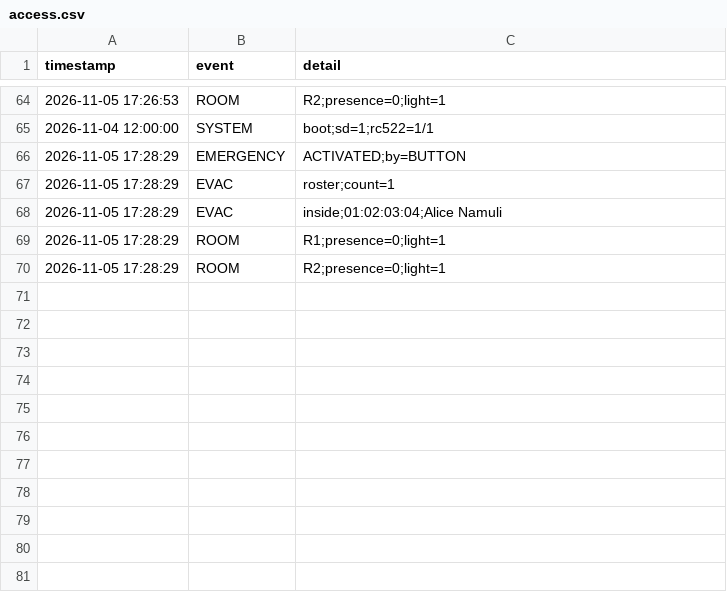
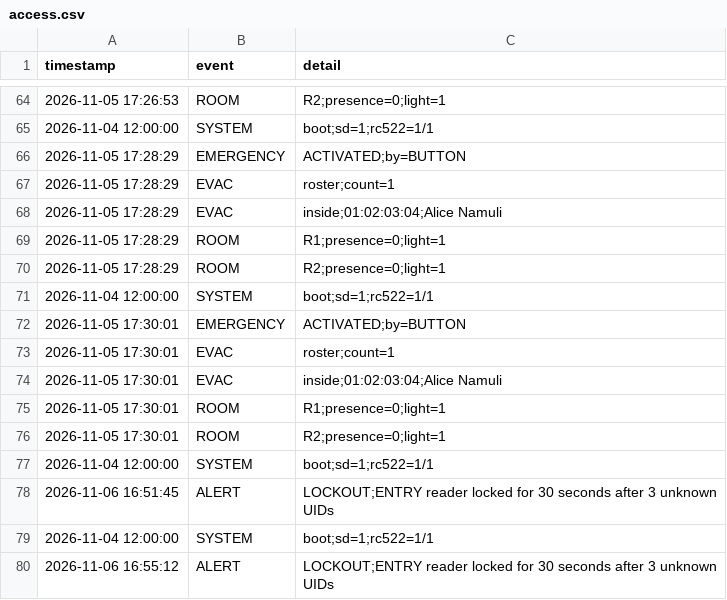
Before and after one commit to DivineTendo/Group-1--Smart-Monitoring-and-Control-System, a CSV file: storage/access.csv, drawn as a sheet; only a part is shown, gaps mark what is left out.

Commit message:
fixed reader lockout after 3 attempts

```diff
--- a/storage/access.csv
+++ b/storage/access.csv
@@ -70 +70,11 @@ timestamp,event,detail
 2026-11-05 17:28:29,ROOM,R2;presence=0;light=1
+2026-11-04 12:00:00,SYSTEM,boot;sd=1;rc522=1/1
+2026-11-05 17:30:01,EMERGENCY,ACTIVATED;by=BUTTON
+2026-11-05 17:30:01,EVAC,roster;count=1
+2026-11-05 17:30:01,EVAC,inside;01:02:03:04;Alice Namuli
+2026-11-05 17:30:01,ROOM,R1;presence=0;light=1
+2026-11-05 17:30:01,ROOM,R2;presence=0;light=1
+2026-11-04 12:00:00,SYSTEM,boot;sd=1;rc522=1/1
+2026-11-06 16:51:45,ALERT,LOCKOUT;ENTRY reader locked for 30 seconds after 3 unknown UIDs
+2026-11-04 12:00:00,SYSTEM,boot;sd=1;rc522=1/1
+2026-11-06 16:55:12,ALERT,LOCKOUT;ENTRY reader locked for 30 seconds after 3 unknown UIDs
```
Also changed, not shown: 3 other files.
